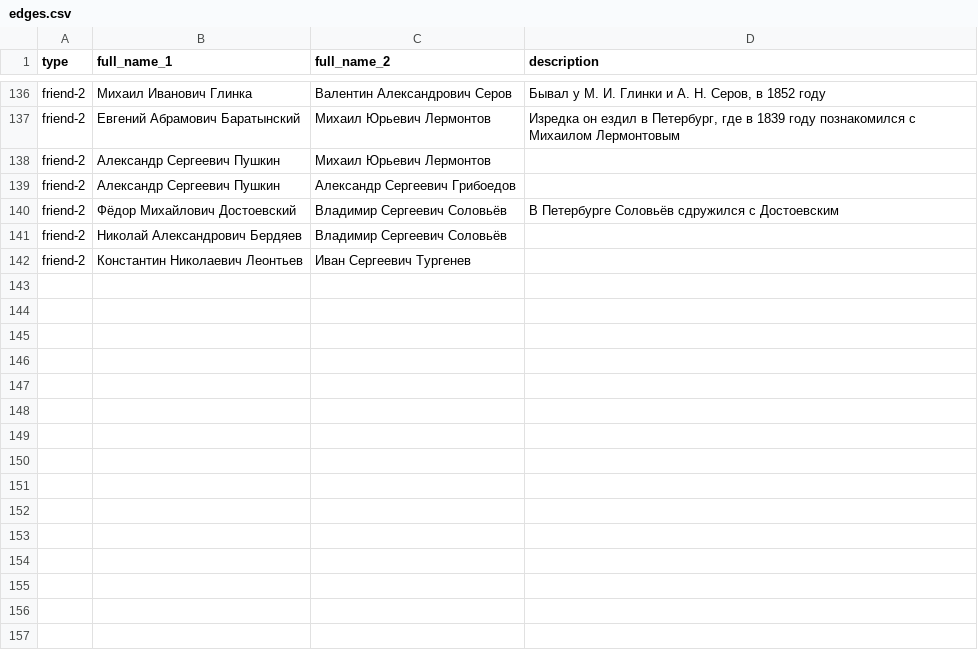
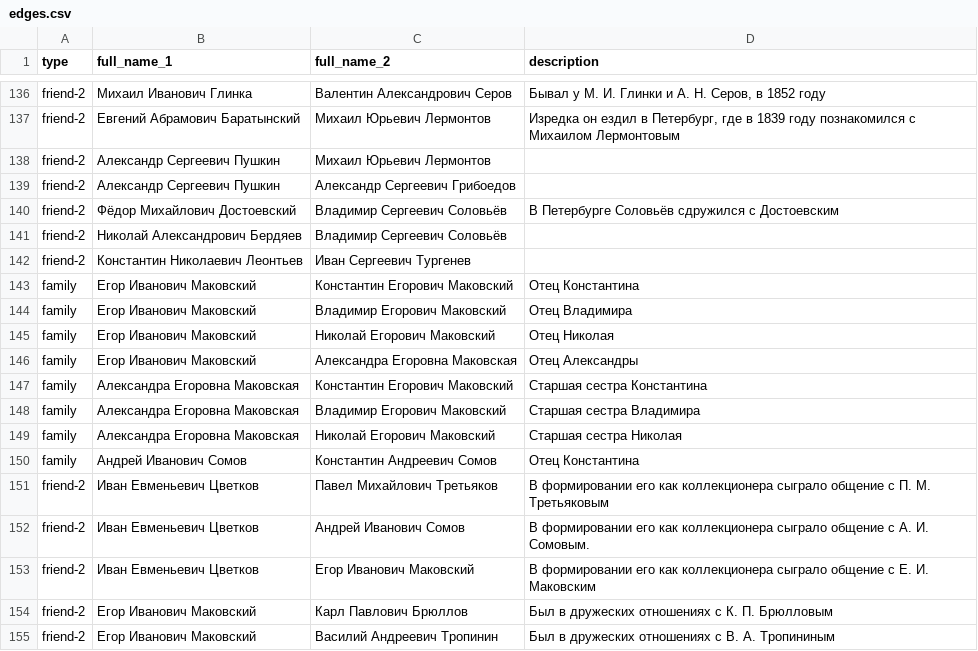
Before and after one commit to kyarygin/xix.github.io, a CSV file: graph_data/edges.csv, drawn as a sheet; only a part is shown, gaps mark what is left out.

```diff
--- a/graph_data/edges.csv
+++ b/graph_data/edges.csv
@@ -142 +142,14 @@ friend-2;Николай Александрович Бердяев;Владими
 friend-2;Константин Николаевич Леонтьев;Иван Сергеевич Тургенев;""
+family;Егор Иванович Маковский;Константин Егорович Маковский;"Отец Константина"
+family;Егор Иванович Маковский;Владимир Егорович Маковский;"Отец Владимира"
+family;Егор Иванович Маковский;Николай Егорович Маковский;"Отец Николая"
+family;Егор Иванович Маковский;Александра Егоровна Маковская;"Отец Александры"
+family;Александра Егоровна Маковская;Константин Егорович Маковский;"Старшая сестра Константина"
+family;Александра Егоровна Маковская;Владимир Егорович Маковский;"Старшая сестра Владимира"
+family;Александра Егоровна Маковская;Николай Егорович Маковский;"Старшая сестра Николая"
+family;Андрей Иванович Сомов;Константин Андреевич Сомов;"Отец Константина"
+friend-2;Иван Евменьевич Цветков;Павел Михайлович Третьяков;"В формировании его как коллекционера сыграло общение с П. М. Третьяковым"
+friend-2;Иван Евменьевич Цветков;Андрей Иванович Сомов;"В формировании его как коллекционера сыграло общение с А. И. Сомовым."
+friend-2;Иван Евменьевич Цветков;Егор Иванович Маковский;"В формировании его как коллекционера сыграло общение с Е. И. Маковским"
+friend-2;Егор Иванович Маковский;Карл Павлович Брюллов;"Был в дружеских отношениях с К. П. Брюлловым"
+friend-2;Егор Иванович Маковский;Василий Андреевич Тропинин;"Был в дружеских отношениях с В. А. Тропининым"
```
Also changed, not shown: graph_data/nodes.csv, 6 other files.
